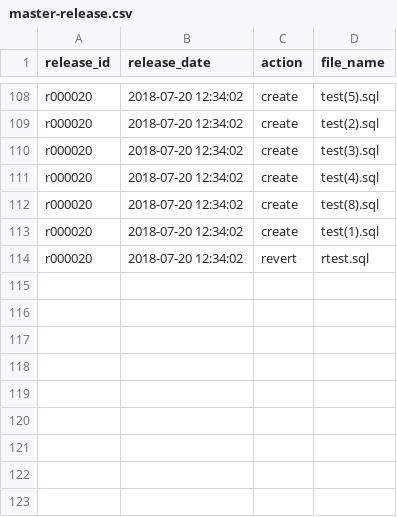
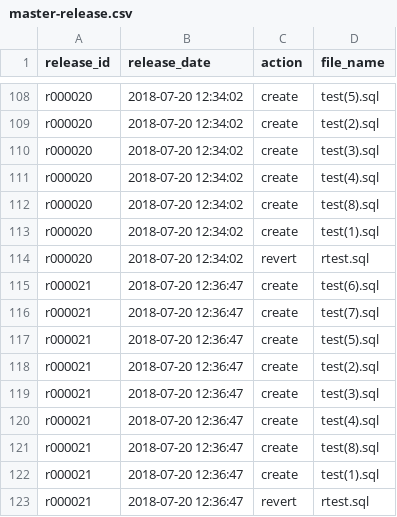
Before and after one commit to andrew-fomin/dbtoolkit, a CSV file: default/master-release.csv, drawn as a sheet; only a part is shown, gaps mark what is left out.

Commit message:
updated current-release folder

```diff
--- a/default/master-release.csv
+++ b/default/master-release.csv
@@ -114 +114,10 @@
 "r000020","2018-07-20 12:34:02","revert","rtest.sql"
+"r000021","2018-07-20 12:36:47","create","test(6).sql"
+"r000021","2018-07-20 12:36:47","create","test(7).sql"
+"r000021","2018-07-20 12:36:47","create","test(5).sql"
+"r000021","2018-07-20 12:36:47","create","test(2).sql"
+"r000021","2018-07-20 12:36:47","create","test(3).sql"
+"r000021","2018-07-20 12:36:47","create","test(4).sql"
+"r000021","2018-07-20 12:36:47","create","test(8).sql"
+"r000021","2018-07-20 12:36:47","create","test(1).sql"
+"r000021","2018-07-20 12:36:47","revert","rtest.sql"
```
Also changed, not shown: 14 other files.
